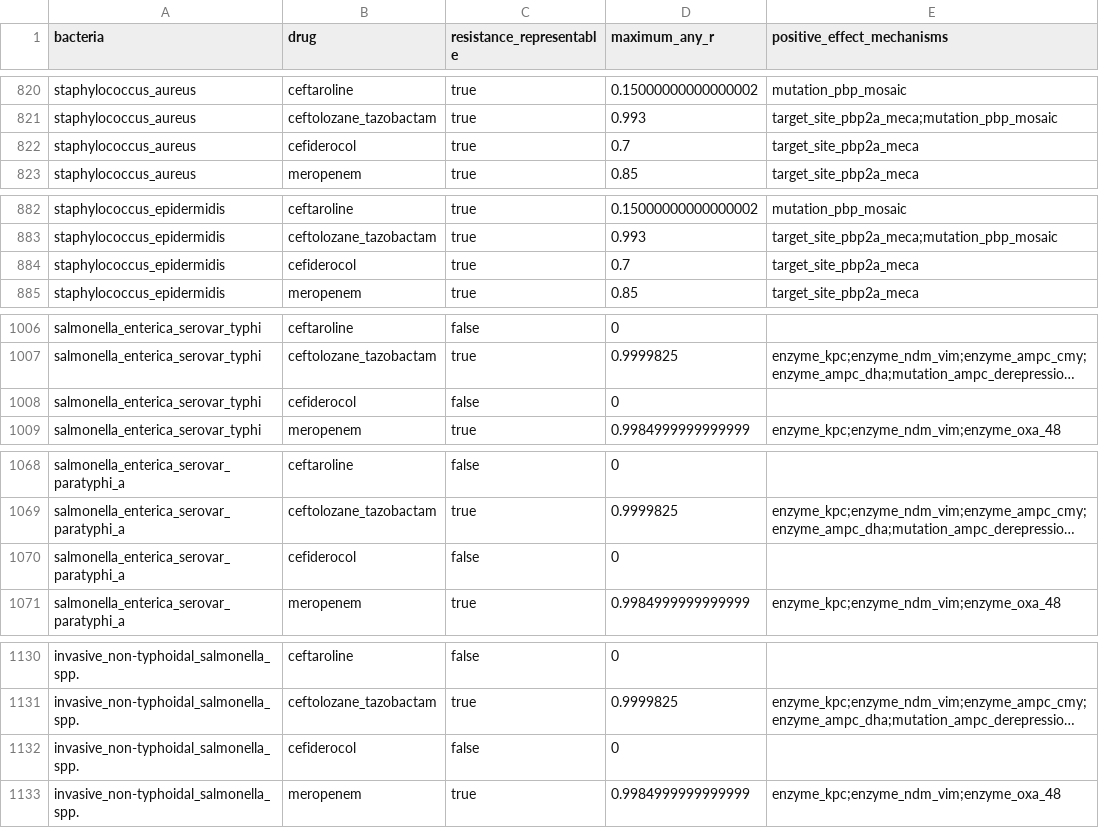
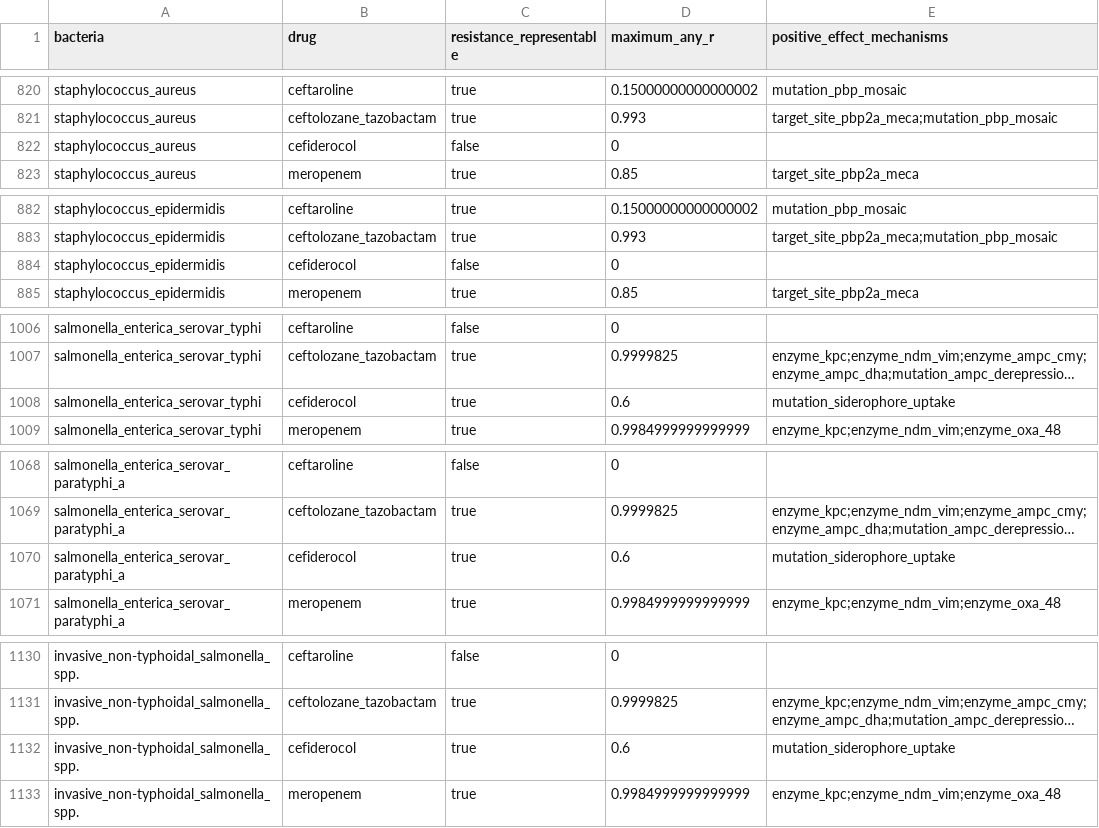
Before and after one commit to UCL/amr, a CSV file: data/model_resistance_reachability_matrix.csv, drawn as a sheet; only a part is shown, gaps mark what is left out; long unchanged cells end in …; the diff covers the shown part only; the diff names each change by its address in the sheet, - before the commit and + after, or states it on an @@ line.

Commit message:
Add cefiderocol siderophore uptake resistance route

```diff
--- a/data/model_resistance_reachability_matrix.csv
+++ b/data/model_resistance_reachability_matrix.csv
-C822 (resistance_representable): true
+C822 (resistance_representable): false
-D822 (maximum_any_r): 0.7
+D822 (maximum_any_r): 0
-E822 (positive_effect_mechanisms): target_site_pbp2a_meca
+E822 (positive_effect_mechanisms): (empty)
-C884 (resistance_representable): true
+C884 (resistance_representable): false
-D884 (maximum_any_r): 0.7
+D884 (maximum_any_r): 0
-E884 (positive_effect_mechanisms): target_site_pbp2a_meca
+E884 (positive_effect_mechanisms): (empty)
-C1008 (resistance_representable): false
+C1008 (resistance_representable): true
-D1008 (maximum_any_r): 0
+D1008 (maximum_any_r): 0.6
-E1008 (positive_effect_mechanisms): (empty)
+E1008 (positive_effect_mechanisms): mutation_siderophore_uptake
-C1070 (resistance_representable): false
+C1070 (resistance_representable): true
-D1070 (maximum_any_r): 0
+D1070 (maximum_any_r): 0.6
-E1070 (positive_effect_mechanisms): (empty)
+E1070 (positive_effect_mechanisms): mutation_siderophore_uptake
-C1132 (resistance_representable): false
+C1132 (resistance_representable): true
-D1132 (maximum_any_r): 0
+D1132 (maximum_any_r): 0.6
-E1132 (positive_effect_mechanisms): (empty)
+E1132 (positive_effect_mechanisms): mutation_siderophore_uptake
```
Also changed, not shown: 41 edited cells elsewhere in this file, 11 other files.
